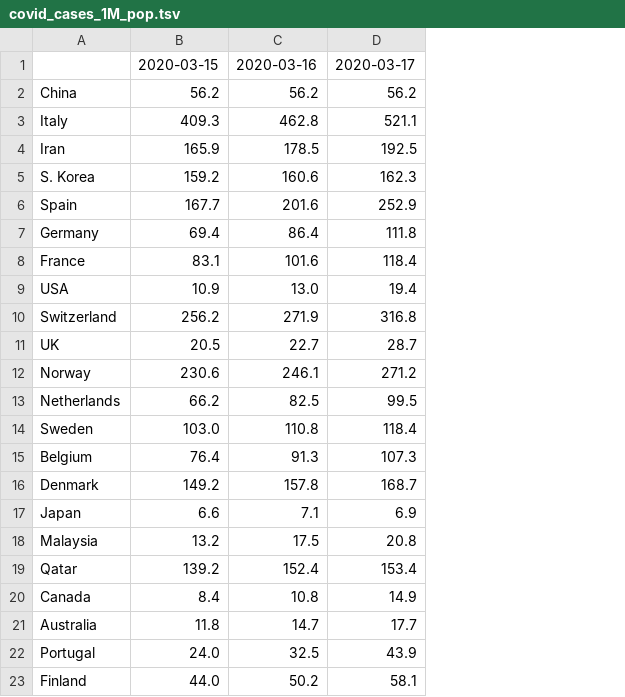
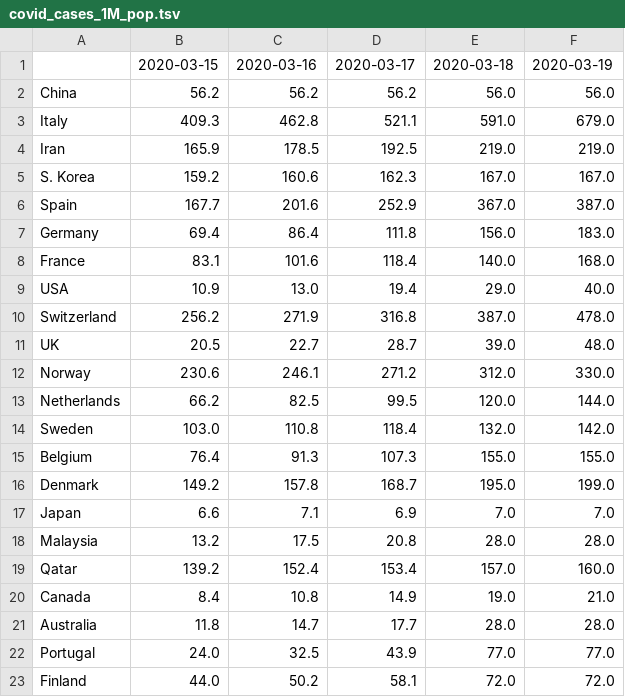
Before and after one commit to alussana/covidbot, a TSV file: covid_cases_1M_pop.tsv, drawn as a sheet; the diff names each change by its address in the sheet, - before the commit and + after, or states it on an @@ line.

```diff
--- a/covid_cases_1M_pop.tsv
+++ b/covid_cases_1M_pop.tsv
+column E, rows 1-23: 2020-03-18 | 56.0 | 591.0 | 219.0 | 167.0 | 367.0 | 156.0 | 140.0 | 29.0 | 387.0 | 39.0 | 312.0 | 120.0 | 132.0 | 155.0 | 195.0 | 7.0 | 28.0 | 157.0 | 19.0 | 28.0 | 77.0 | 72.0
+column F, rows 1-23: 2020-03-19 | 56.0 | 679.0 | 219.0 | 167.0 | 387.0 | 183.0 | 168.0 | 40.0 | 478.0 | 48.0 | 330.0 | 144.0 | 142.0 | 155.0 | 199.0 | 7.0 | 28.0 | 160.0 | 21.0 | 28.0 | 77.0 | 72.0
```
Also changed, not shown: covid_death_rate.tsv, covid_total_cases.tsv, 6 other files.
